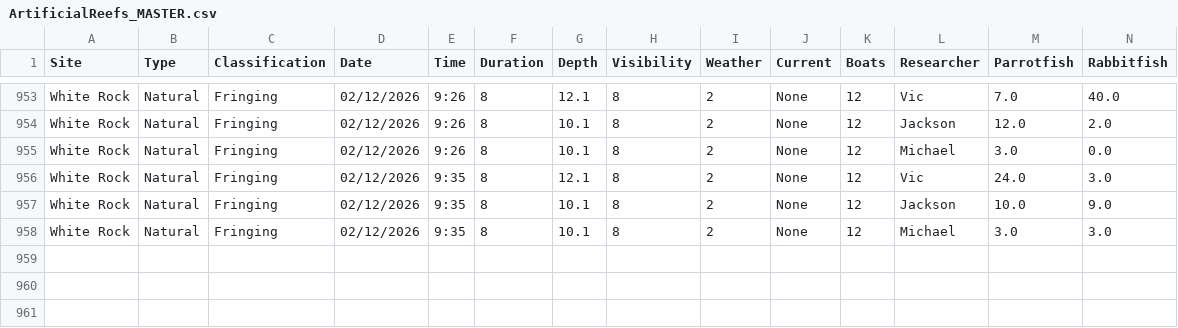
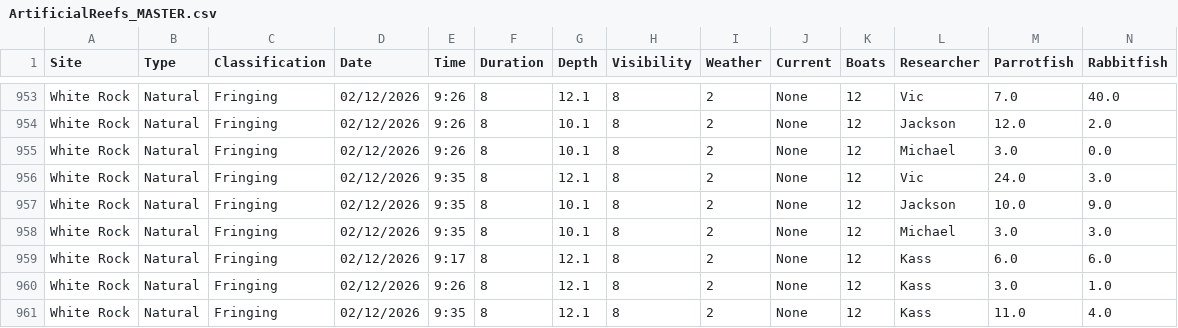
Before and after one commit to global-reef/data-hub, a CSV file: Artificial_Reef_Research/ArtificialReefs_MASTER.csv, drawn as a sheet; only a part is shown, gaps mark what is left out; rows hold the shown columns only; the diff names each change by its address in the sheet, - before the commit and + after, or states it on an @@ line.

Commit message:
Auto-update from Google Sheets

```diff
--- a/Artificial_Reef_Research/ArtificialReefs_MASTER.csv
+++ b/Artificial_Reef_Research/ArtificialReefs_MASTER.csv
+row 959: White Rock | Natural | Fringing | 02/12/2026 | 9:17 | 8 | 12.1 | 8 | 2 | None | 12 | Kass | 6.0 | 6.0
+row 960: White Rock | Natural | Fringing | 02/12/2026 | 9:26 | 8 | 12.1 | 8 | 2 | None | 12 | Kass | 3.0 | 1.0
+row 961: White Rock | Natural | Fringing | 02/12/2026 | 9:35 | 8 | 12.1 | 8 | 2 | None | 12 | Kass | 11.0 | 4.0
```
